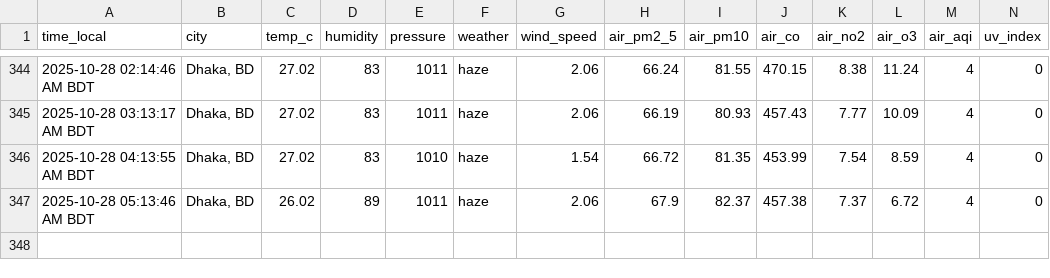
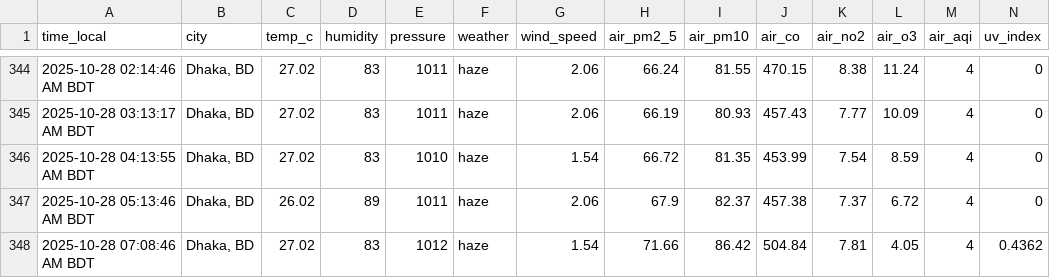
Before and after one commit to syedraihanali/dhaka-environment-logger, a CSV file: data/csv/environment_2025_10.csv, drawn as a sheet; only a part is shown, gaps mark what is left out.

Commit message:
Dhaka environment update: 2025-10-28 07:08 AM BDT

```diff
--- a/data/csv/environment_2025_10.csv
+++ b/data/csv/environment_2025_10.csv
@@ -347 +347,2 @@ time_local,city,temp_c,humidity,pressure,weather,wind_speed,air_pm2_5,air_pm10,a
 2025-10-28 05:13:46 AM BDT,"Dhaka, BD",26.02,89,1011,haze,2.06,67.9,82.37,457.38,7.37,6.72,4,0
+2025-10-28 07:08:46 AM BDT,"Dhaka, BD",27.02,83,1012,haze,1.54,71.66,86.42,504.84,7.81,4.05,4,0.4362
```
Also changed, not shown: 1 other file.
